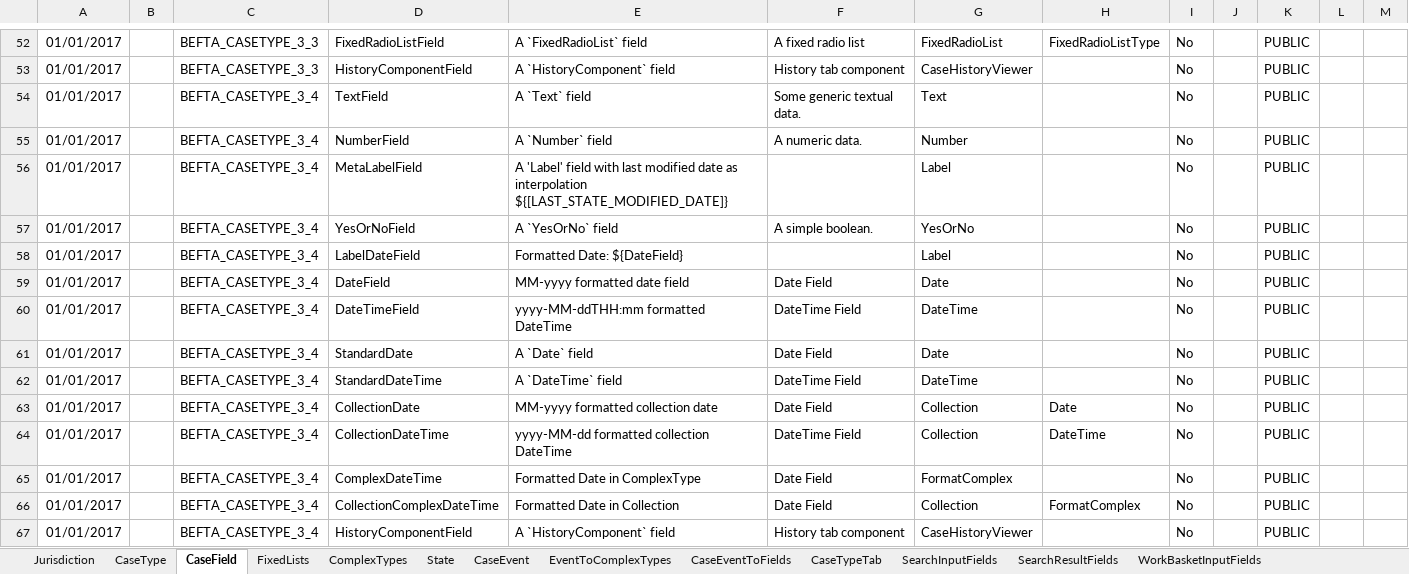
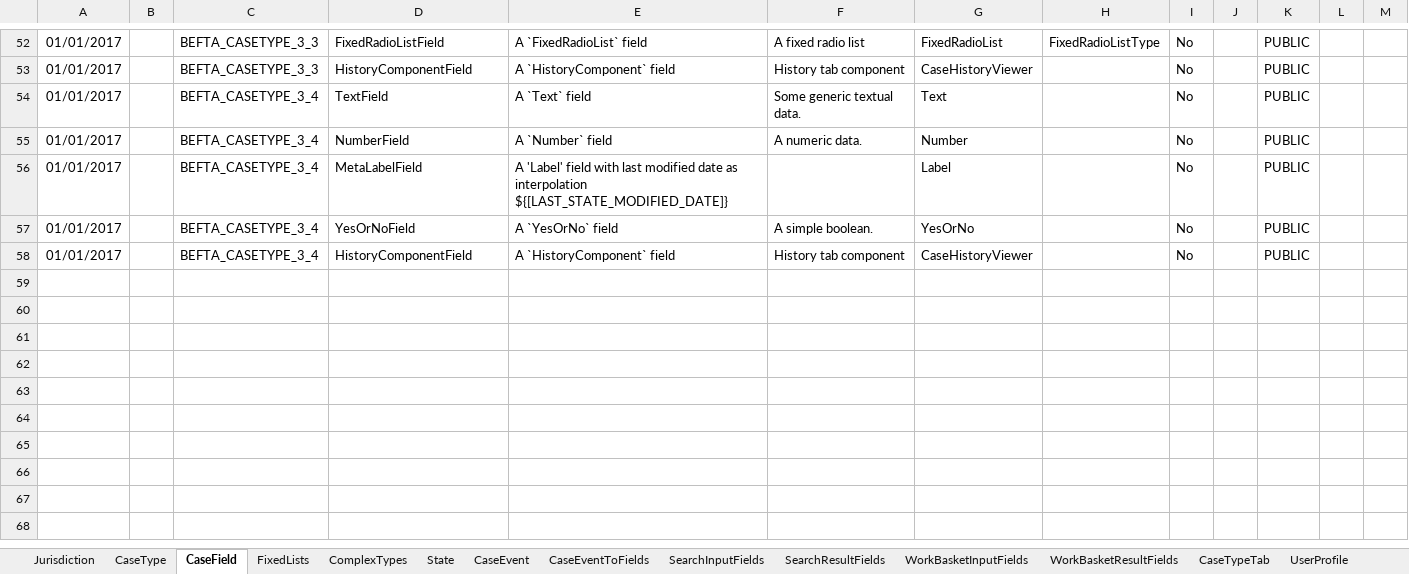
Before and after one commit to hmcts/befta-fw, an Excel workbook: src/main/resources/uk/gov/hmcts/befta/dse/ccd/definitions/valid/CCD_BEFTA_JURISDICTION3.xlsx, sheet CaseField, drawn as a sheet; only a part is shown, gaps mark what is left out; values as stored, in another font and other column widths than the file's, no borders; the diff names each change by its address in the sheet, - before the commit and + after, or states it on an @@ line.

```diff
--- a/src/main/resources/uk/gov/hmcts/befta/dse/ccd/definitions/valid/CCD_BEFTA_JURISDICTION3.xlsx (sheet CaseField)
+++ b/src/main/resources/uk/gov/hmcts/befta/dse/ccd/definitions/valid/CCD_BEFTA_JURISDICTION3.xlsx (sheet CaseField)
-sheet tab: EventToComplexTypes
@@ sheet tab order changed: Jurisdiction | CaseType | CaseField | FixedLists | ComplexTypes | State | CaseEvent | CaseEventToFields | SearchInputFields | SearchResultFields | WorkBasketInputFields | WorkBasketResultFields | CaseTypeTab | UserProfile @@
-row 58: 01/01/2017 |  | BEFTA_CASETYPE_3_4 | LabelDateField | Formatted Date: ${DateField} |  | Label |  | No |  | PUBLIC
-row 59: 01/01/2017 |  | BEFTA_CASETYPE_3_4 | DateField | MM-yyyy formatted date field | Date Field | Date |  | No |  | PUBLIC
-row 60: 01/01/2017 |  | BEFTA_CASETYPE_3_4 | DateTimeField | yyyy-MM-ddTHH:mm formatted DateTime | DateTime Field | DateTime |  | No |  | PUBLIC
-row 61: 01/01/2017 |  | BEFTA_CASETYPE_3_4 | StandardDate | A `Date` field | Date Field | Date |  | No |  | PUBLIC
-row 62: 01/01/2017 |  | BEFTA_CASETYPE_3_4 | StandardDateTime | A `DateTime` field | DateTime Field | DateTime |  | No |  | PUBLIC
-row 63: 01/01/2017 |  | BEFTA_CASETYPE_3_4 | CollectionDate | MM-yyyy formatted collection date | Date Field | Collection | Date | No |  | PUBLIC
-row 64: 01/01/2017 |  | BEFTA_CASETYPE_3_4 | CollectionDateTime | yyyy-MM-dd formatted collection DateTime | DateTime Field | Collection | DateTime | No |  | PUBLIC
-row 65: 01/01/2017 |  | BEFTA_CASETYPE_3_4 | ComplexDateTime | Formatted Date in ComplexType | Date Field | FormatComplex |  | No |  | PUBLIC
-row 66: 01/01/2017 |  | BEFTA_CASETYPE_3_4 | CollectionComplexDateTime | Formatted Date in Collection | Date Field | Collection | FormatComplex | No |  | PUBLIC
```
Also changed, not shown: sheet CaseEventToFields, sheet ComplexTypes, sheet CaseTypeTab, sheet SearchInputFields, sheet SearchResultFields, sheet WorkBasketResultFields, 2 more sheets, src/main/resources/uk/gov/hmcts/befta/dse/ccd/definitions/valid/BEFTA_Master_Defninition.xlsx.
